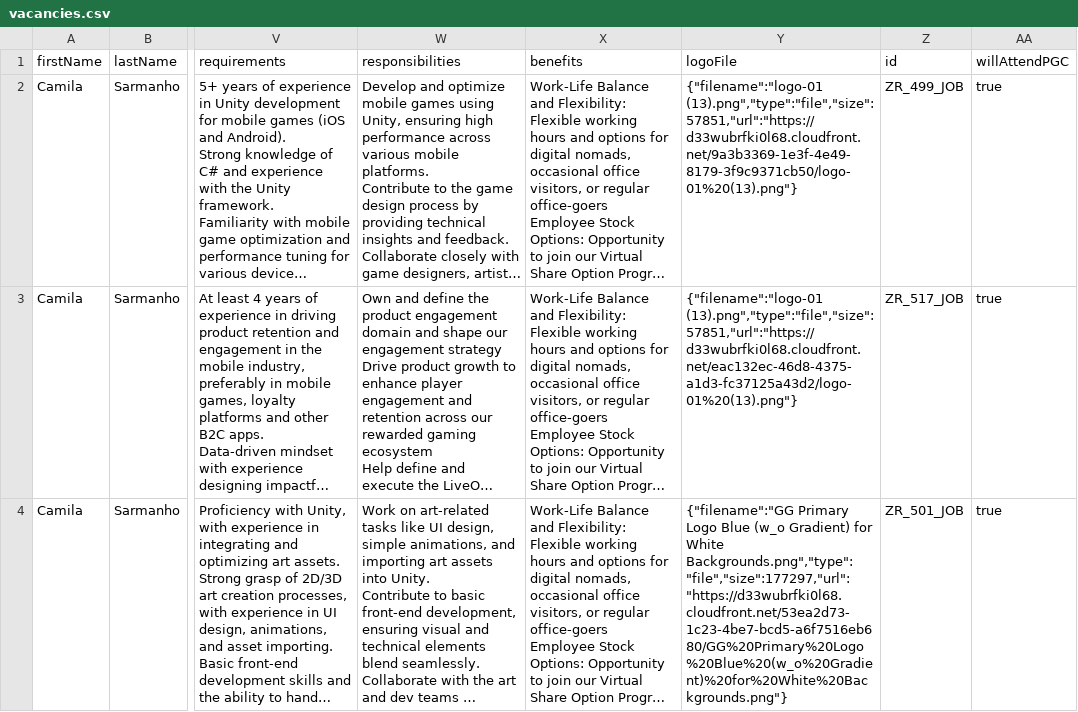
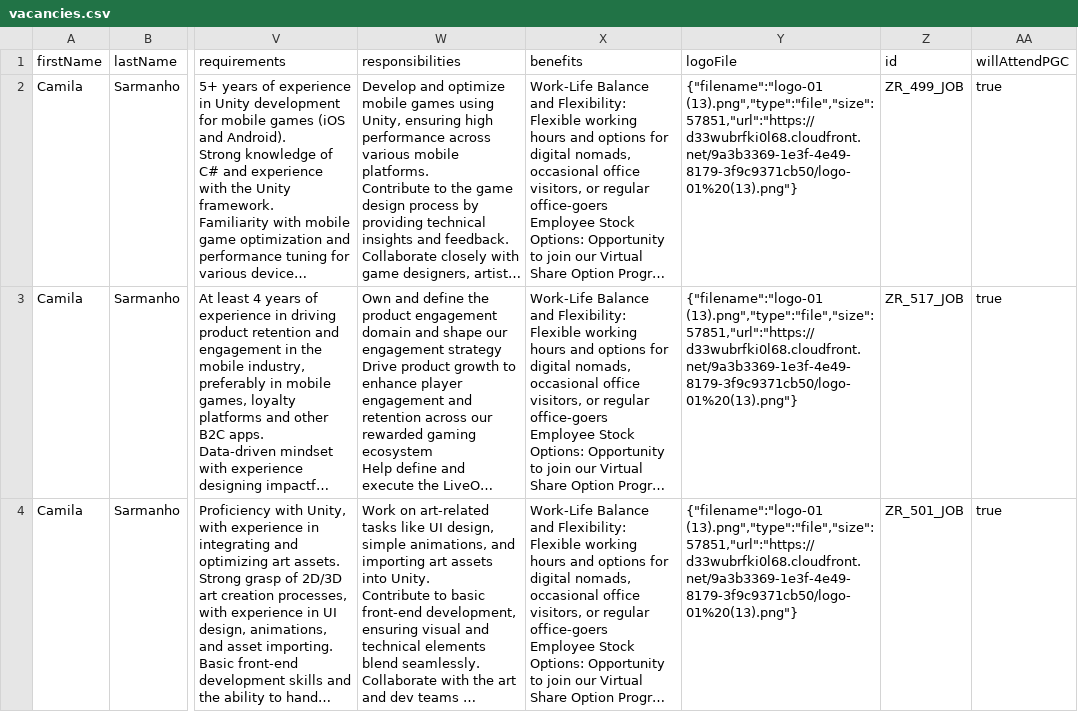
Before and after one commit to GamesFactoryTalents/GameDevTalents--SubscriptionBoard, a CSV file: src/generated/vacancies.csv, drawn as a sheet; only a part is shown, gaps mark what is left out; long unchanged cells end in …; the diff covers the shown part only; the diff names each change by its address in the sheet, - before the commit and + after, or states it on an @@ line.

Commit message:
15 - 2

```diff
--- a/src/generated/vacancies.csv
+++ b/src/generated/vacancies.csv
-Y3 (logoFile): {"filename":"logo-01 (13).png","type":"file","size":57851,"url":"https://d33wubrfki0l68.cloudfront.net/eac132ec-46d8-4375-a1d3-fc37125a43d2/logo-01%20(13).png"}
+Y3 (logoFile): {"filename":"logo-01 (13).png","type":"file","size":57851,"url":"https://d33wubrfki0l68.cloudfront.net/9a3b3369-1e3f-4e49-8179-3f9c9371cb50/logo-01%20(13).png"}
-Y4 (logoFile): {"filename":"GG Primary Logo Blue (w_o Gradient) for White Backgrounds.png","type":"file","size":177297,"url":"https://d33wubrfki0l68.cloudfront.net/53ea2d73-1c23-4be7-bcd5-a6f7516eb680/GG%20Primary%20Logo%20Blue%20(w_o%20Gradient)%20for%20White%20Backgrounds.png"}
+Y4 (logoFile): {"filename":"logo-01 (13).png","type":"file","size":57851,"url":"https://d33wubrfki0l68.cloudfront.net/9a3b3369-1e3f-4e49-8179-3f9c9371cb50/logo-01%20(13).png"}
```
Also changed, not shown: 1 edited cell elsewhere in this file.
